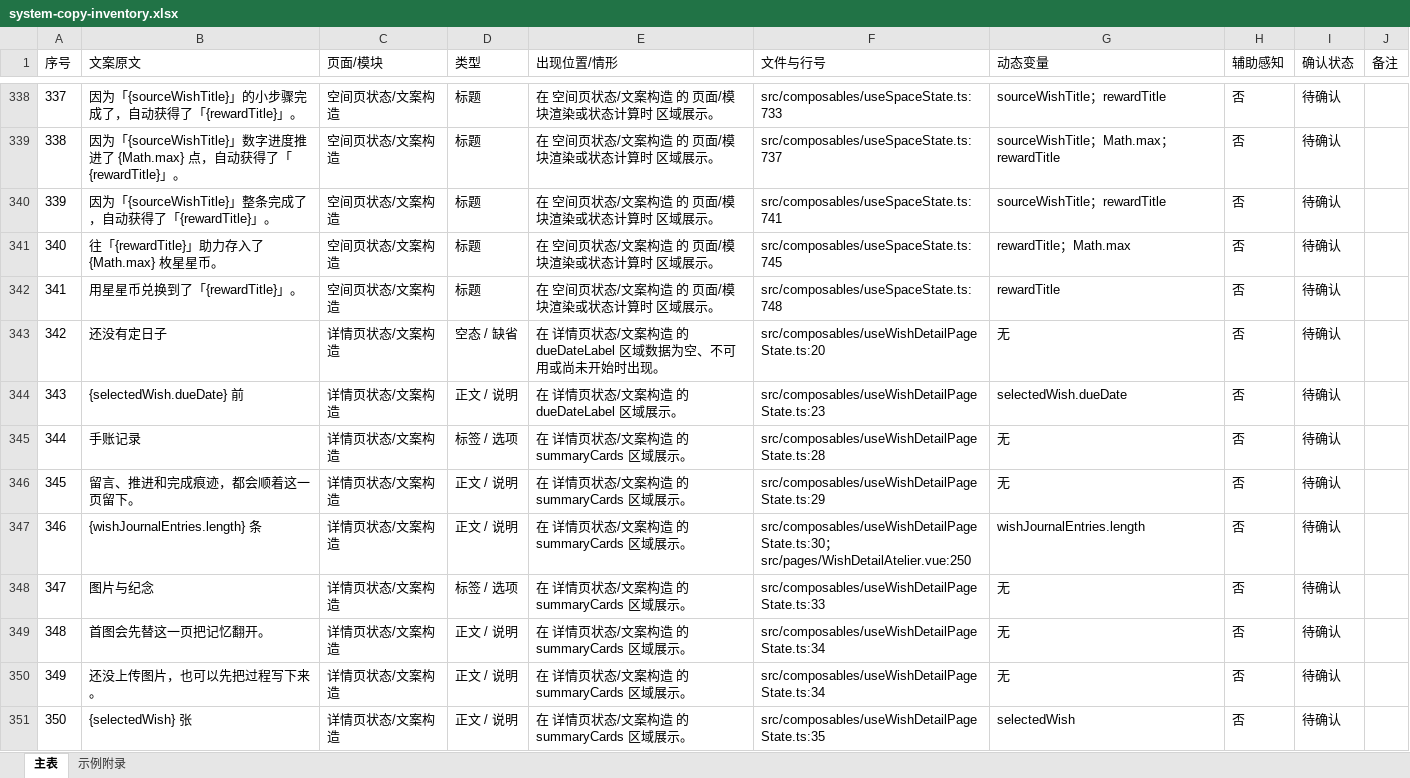
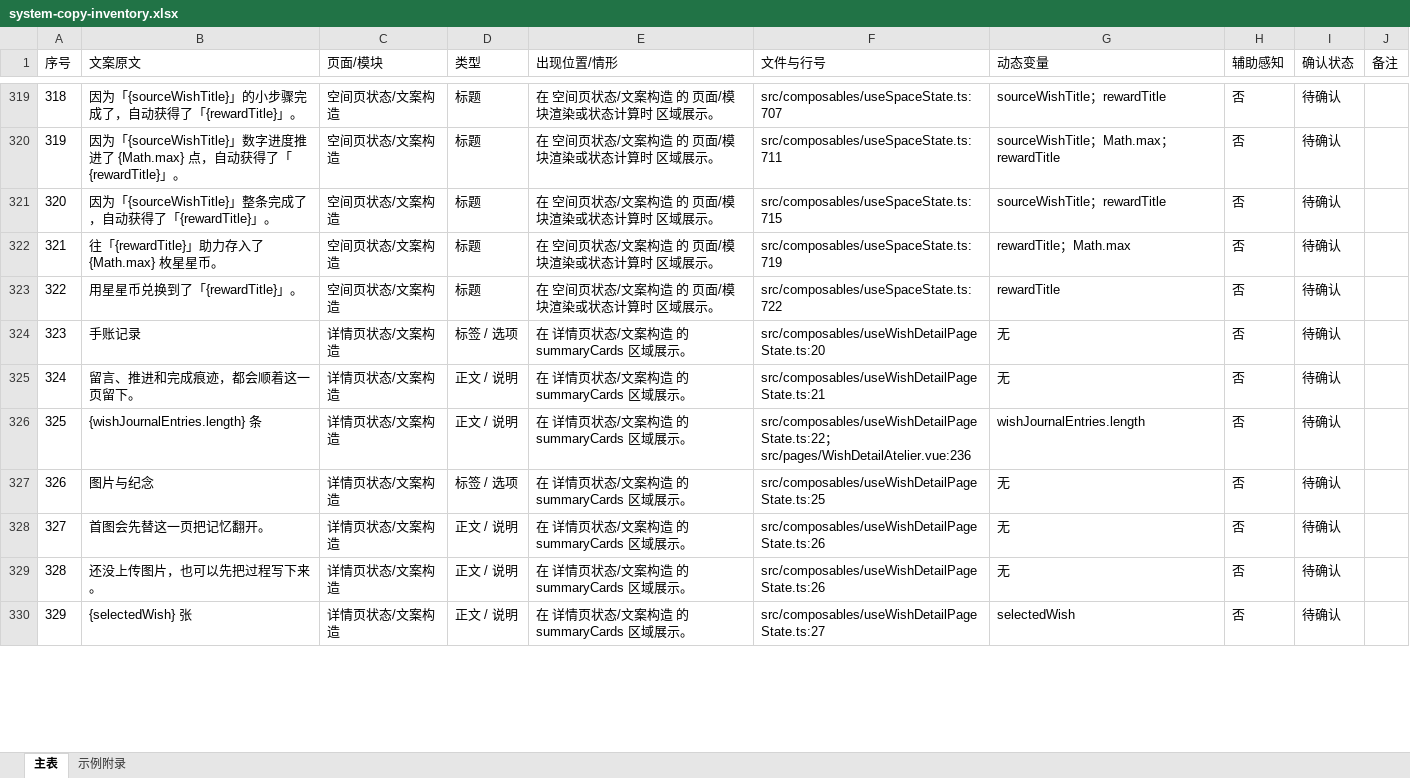
Before and after one commit to Baishijuju/duo-wish-board-app, an Excel workbook: docs/system-copy-inventory.xlsx, sheet 主表, drawn as a sheet; only a part is shown, gaps mark what is left out; values as stored, in another font and other column widths than the file's, no borders; removed rows and columns are numbered as before the commit, all else as after; the diff covers the shown part only; the diff names each change by its address in the sheet, - before the commit and + after, or states it on an @@ line.

Commit message:
Refine space and list UI flows

```diff
--- a/docs/system-copy-inventory.xlsx (sheet 主表)
+++ b/docs/system-copy-inventory.xlsx (sheet 主表)
@@ column A (序号) renumbered from row 59 down @@
-F319 (文件与行号): src/composables/useSpaceState.ts:733
+F319 (文件与行号): src/composables/useSpaceState.ts:707
-F320 (文件与行号): src/composables/useSpaceState.ts:737
+F320 (文件与行号): src/composables/useSpaceState.ts:711
-F321 (文件与行号): src/composables/useSpaceState.ts:741
+F321 (文件与行号): src/composables/useSpaceState.ts:715
-F322 (文件与行号): src/composables/useSpaceState.ts:745
+F322 (文件与行号): src/composables/useSpaceState.ts:719
-F323 (文件与行号): src/composables/useSpaceState.ts:748
+F323 (文件与行号): src/composables/useSpaceState.ts:722
-row 343: 342 | 还没有定日子 | 详情页状态/文案构造 | 空态 / 缺省 | 在 详情页状态/文案构造 的 dueDateLabel 区域数据为空、不可用或尚未开始时出现。 | src/composables/useWishDetailPageState.ts:20 | 无 | 否 | 待确认
-row 344: 343 | {selectedWish.dueDate} 前 | 详情页状态/文案构造 | 正文 / 说明 | 在 详情页状态/文案构造 的 dueDateLabel 区域展示。 | src/composables/useWishDetailPageState.ts:23 | selectedWish.dueDate | 否 | 待确认
-F324 (文件与行号): src/composables/useWishDetailPageState.ts:28
+F324 (文件与行号): src/composables/useWishDetailPageState.ts:20
-F325 (文件与行号): src/composables/useWishDetailPageState.ts:29
+F325 (文件与行号): src/composables/useWishDetailPageState.ts:21
-F326 (文件与行号): src/composables/useWishDetailPageState.ts:30；src/pages/WishDetailAtelier.vue:250
+F326 (文件与行号): src/composables/useWishDetailPageState.ts:22；src/pages/WishDetailAtelier.vue:236
-F327 (文件与行号): src/composables/useWishDetailPageState.ts:33
+F327 (文件与行号): src/composables/useWishDetailPageState.ts:25
-F328:F329 (文件与行号): src/composables/useWishDetailPageState.ts:34
+F328:F329 (文件与行号): src/composables/useWishDetailPageState.ts:26
-F330 (文件与行号): src/composables/useWishDetailPageState.ts:35
+F330 (文件与行号): src/composables/useWishDetailPageState.ts:27
```
Also changed, not shown: 13 added rows, 64 removed rows and 925 edited cells elsewhere in this sheet, sheet 示例附录, 32 other files.
